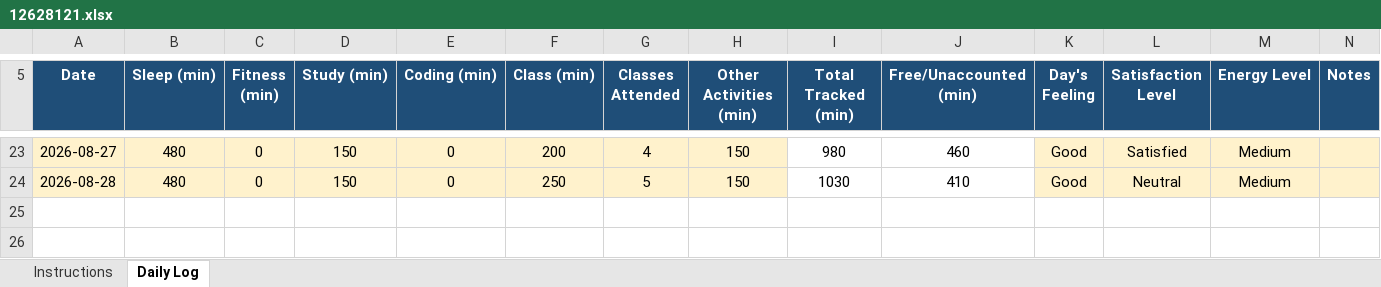
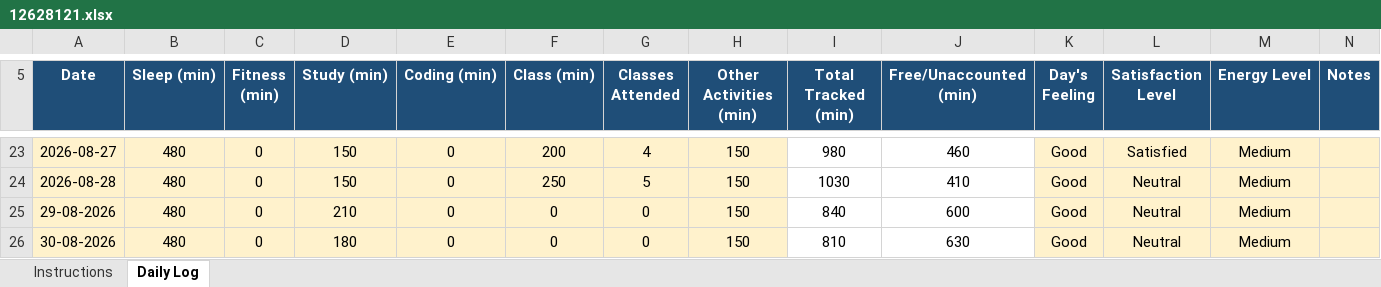
Before and after one commit to ayushshivam48/CAP776, an Excel workbook: 12628121.xlsx, sheet Daily Log, drawn as a sheet; only a part is shown, gaps mark what is left out; values as stored, in another font and other column widths than the file's, no borders; conditional formats not drawn; the diff names each change by its address in the sheet, - before the commit and + after, or states it on an @@ line.

Commit message:
6th commit

```diff
--- a/12628121.xlsx (sheet Daily Log)
+++ b/12628121.xlsx (sheet Daily Log)
+row 25: 29-08-2026 | 480 | 0 | 210 | 0 | 0 | 0 | 150 | 840 | 600 | Good | Neutral | Medium
+row 26: 30-08-2026 | 480 | 0 | 180 | 0 | 0 | 0 | 150 | 810 | 630 | Good | Neutral | Medium
```
